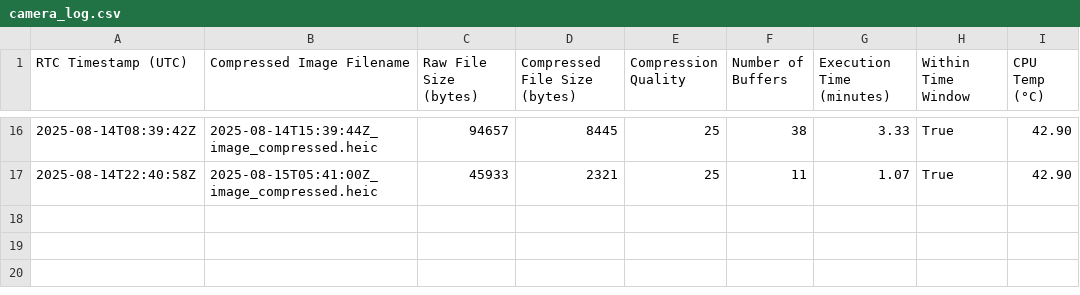
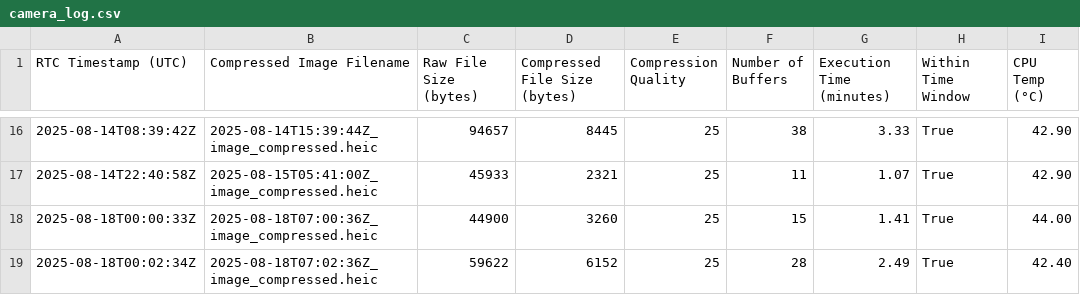
Before and after one commit to nickraymond/bm_rpi_camera_module, a CSV file: camera_software/camera_log.csv, drawn as a sheet; only a part is shown, gaps mark what is left out; the diff names each change by its address in the sheet, - before the commit and + after, or states it on an @@ line.

```diff
--- a/camera_software/camera_log.csv
+++ b/camera_software/camera_log.csv
+row 18: 2025-08-18T00:00:33Z | 2025-08-18T07:00:36Z_image_compressed.heic | 44900 | 3260 | 25 | 15 | 1.41 | True | 44.00
+row 19: 2025-08-18T00:02:34Z | 2025-08-18T07:02:36Z_image_compressed.heic | 59622 | 6152 | 25 | 28 | 2.49 | True | 42.40
```
Also changed, not shown: 36 other files.
